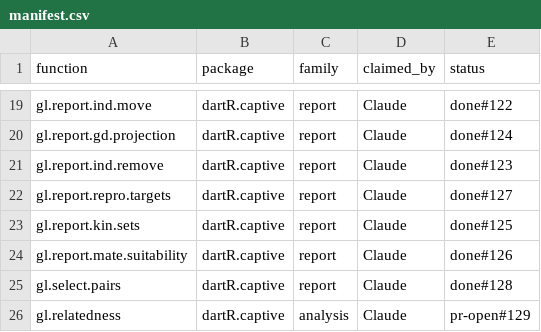
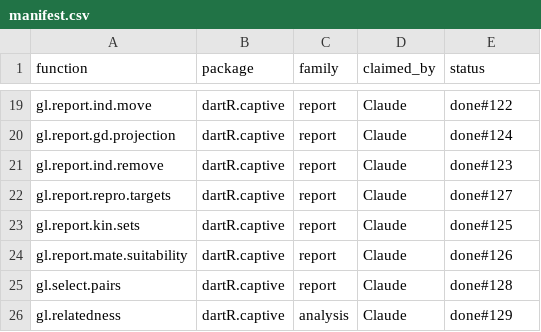
Before and after one commit to green-striped-gecko/dartR.captive, a CSV file: function-review/manifest.csv, drawn as a sheet; only a part is shown, gaps mark what is left out.

Commit message:
function-review: gl.relatedness done (#129 merged)

```diff
--- a/function-review/manifest.csv
+++ b/function-review/manifest.csv
@@ -25,2 +25,2 @@ gl.report.mate.suitability,dartR.captive,report,Claude,done#126
 gl.select.pairs,dartR.captive,report,Claude,done#128
-gl.relatedness,dartR.captive,analysis,Claude,pr-open#129
+gl.relatedness,dartR.captive,analysis,Claude,done#129
```
